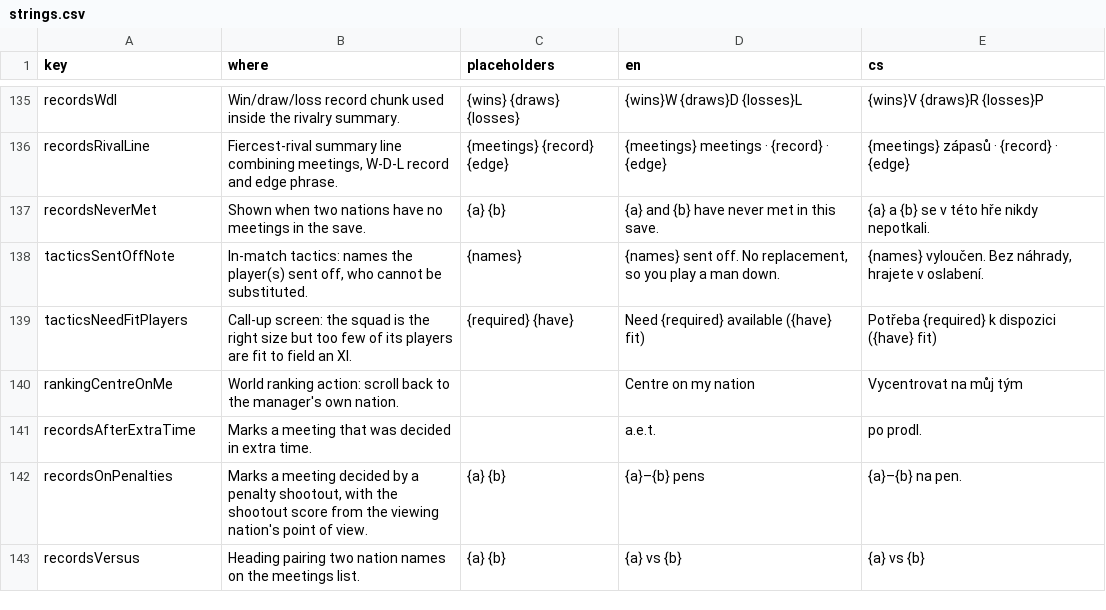
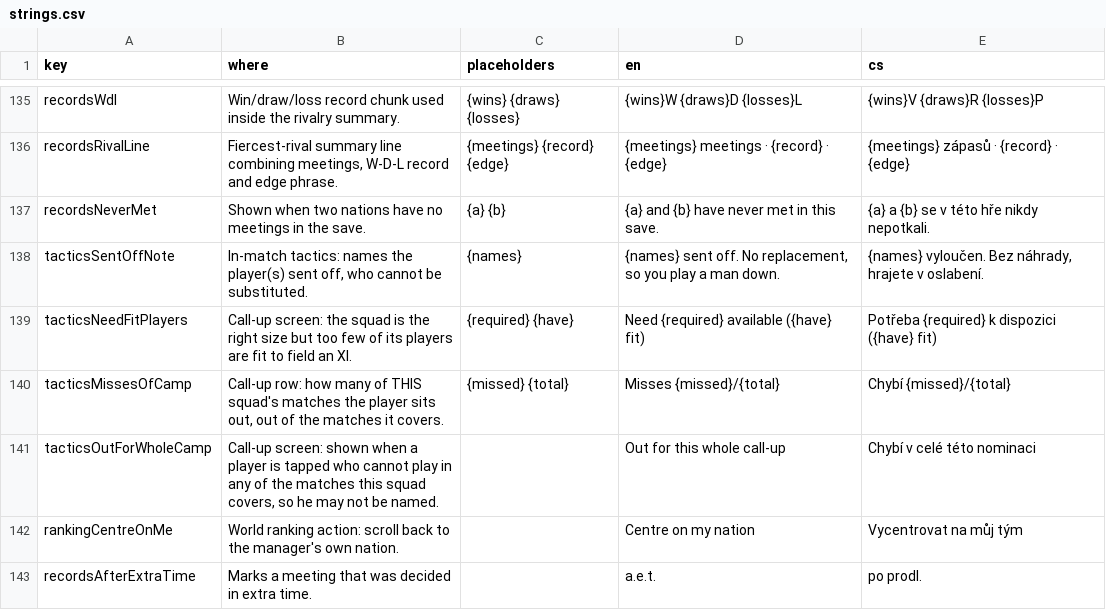
Before and after one commit to Kapsid/fnm26, a CSV file: copy/strings.csv, drawn as a sheet; only a part is shown, gaps mark what is left out; the shorter side is filled out with more unchanged rows.

```diff
--- a/copy/strings.csv
+++ b/copy/strings.csv
@@ -139,2 +139,4 @@ tacticsSentOffNote,"In-match tactics: names the player(s) sent off, who cannot b
 tacticsNeedFitPlayers,Call-up screen: the squad is the right size but too few of its players are fit to field an XI.,{required} {have},Need {required} available ({have} fit),Potřeba {required} k dispozici ({have} fit)
+tacticsMissesOfCamp,"Call-up row: how many of THIS squad's matches the player sits out, out of the matches it covers.",{missed} {total},Misses {missed}/{total},Chybí {missed}/{total}
+tacticsOutForWholeCamp,"Call-up screen: shown when a player is tapped who cannot play in any of the matches this squad covers, so he may not be named.",,Out for this whole call-up,Chybí v celé této nominaci
 rankingCentreOnMe,World ranking action: scroll back to the manager's own nation.,,Centre on my nation,Vycentrovat na můj tým
```
Also changed, not shown: 9 other files.
